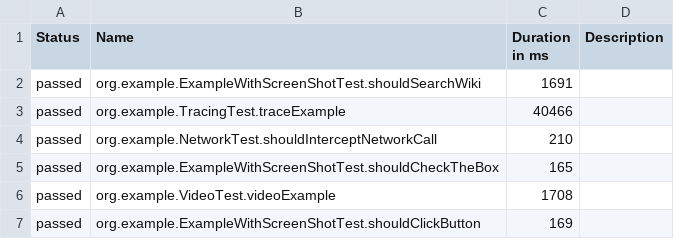
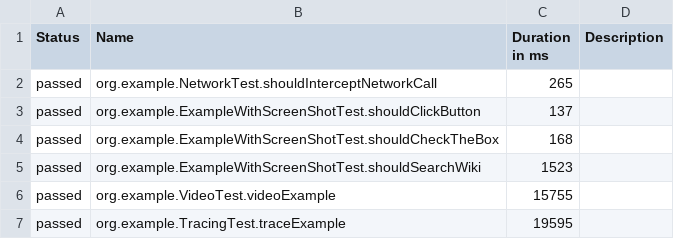
Before and after one commit to mikomatic/playwright-demo, a CSV file: data/suites.csv, drawn as a sheet.

```diff
--- a/data/suites.csv
+++ b/data/suites.csv
@@ -1,7 +1,7 @@
 "Status","Name","Duration in ms","Description"
-"passed","org.example.ExampleWithScreenShotTest.shouldSearchWiki","1691",""
-"passed","org.example.TracingTest.traceExample","40466",""
-"passed","org.example.NetworkTest.shouldInterceptNetworkCall","210",""
-"passed","org.example.ExampleWithScreenShotTest.shouldCheckTheBox","165",""
-"passed","org.example.VideoTest.videoExample","1708",""
-"passed","org.example.ExampleWithScreenShotTest.shouldClickButton","169",""
+"passed","org.example.NetworkTest.shouldInterceptNetworkCall","265",""
+"passed","org.example.ExampleWithScreenShotTest.shouldClickButton","137",""
+"passed","org.example.ExampleWithScreenShotTest.shouldCheckTheBox","168",""
+"passed","org.example.ExampleWithScreenShotTest.shouldSearchWiki","1523",""
+"passed","org.example.VideoTest.videoExample","15755",""
+"passed","org.example.TracingTest.traceExample","19595",""
```
Also changed, not shown: data/behaviors.csv, 35 other files.
